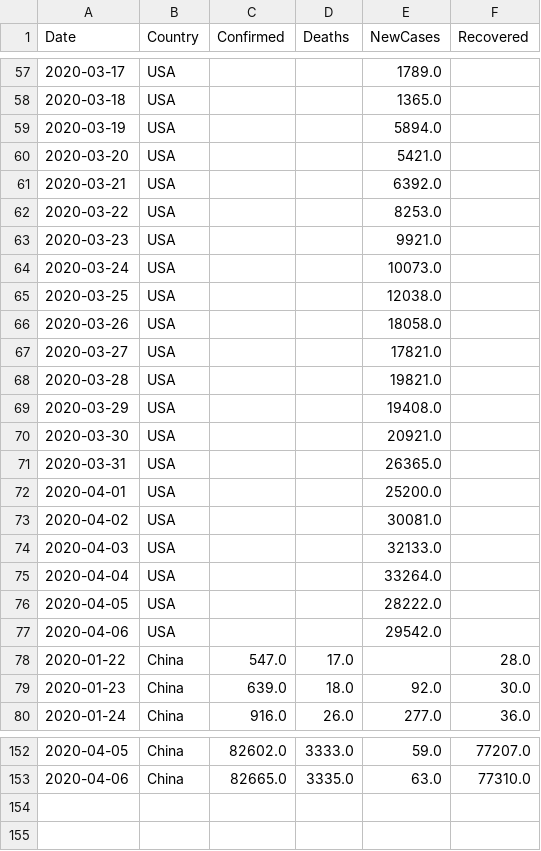
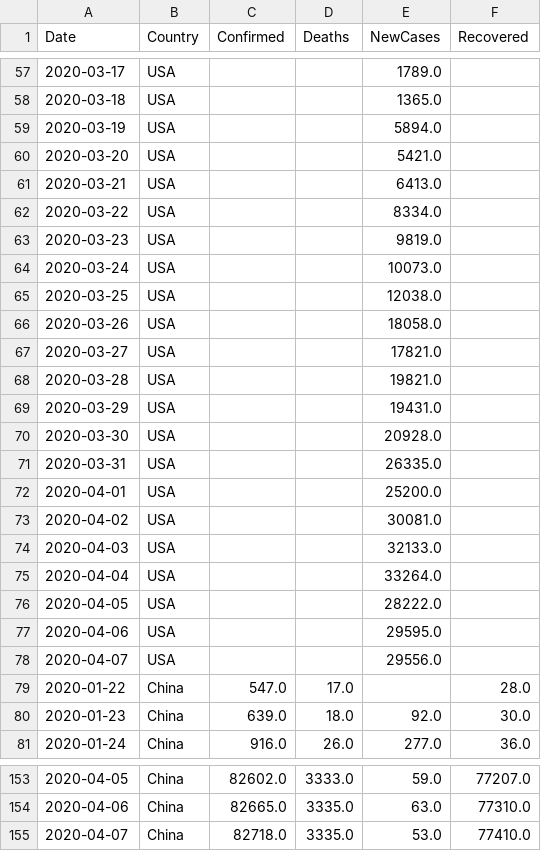
Before and after one commit to vitale232/COVID-19-Plots, a CSV file: output/CSVs/usa_china_new_cases.csv, drawn as a sheet; only a part is shown, gaps mark what is left out.

```diff
--- a/output/CSVs/usa_china_new_cases.csv
+++ b/output/CSVs/usa_china_new_cases.csv
@@ -60,5 +60,5 @@ Date,Country,Confirmed,Deaths,NewCases,Recovered
 2020-03-20,USA,,,5421.0,
-2020-03-21,USA,,,6392.0,
-2020-03-22,USA,,,8253.0,
-2020-03-23,USA,,,9921.0,
+2020-03-21,USA,,,6413.0,
+2020-03-22,USA,,,8334.0,
+2020-03-23,USA,,,9819.0,
 2020-03-24,USA,,,10073.0,
@@ -68,5 +68,5 @@ Date,Country,Confirmed,Deaths,NewCases,Recovered
 2020-03-28,USA,,,19821.0,
-2020-03-29,USA,,,19408.0,
-2020-03-30,USA,,,20921.0,
-2020-03-31,USA,,,26365.0,
+2020-03-29,USA,,,19431.0,
+2020-03-30,USA,,,20928.0,
+2020-03-31,USA,,,26335.0,
 2020-04-01,USA,,,25200.0,
@@ -76,3 +76,4 @@ Date,Country,Confirmed,Deaths,NewCases,Recovered
 2020-04-05,USA,,,28222.0,
-2020-04-06,USA,,,29542.0,
+2020-04-06,USA,,,29595.0,
+2020-04-07,USA,,,29556.0,
 2020-01-22,China,547.0,17.0,,28.0
@@ -153 +154,2 @@ Date,Country,Confirmed,Deaths,NewCases,Recovered
 2020-04-06,China,82665.0,3335.0,63.0,77310.0
+2020-04-07,China,82718.0,3335.0,53.0,77410.0
```
Also changed, not shown: output/CSVs/countries_new_cases.csv, output/CSVs/states_new_cases.csv, 32 other files.
